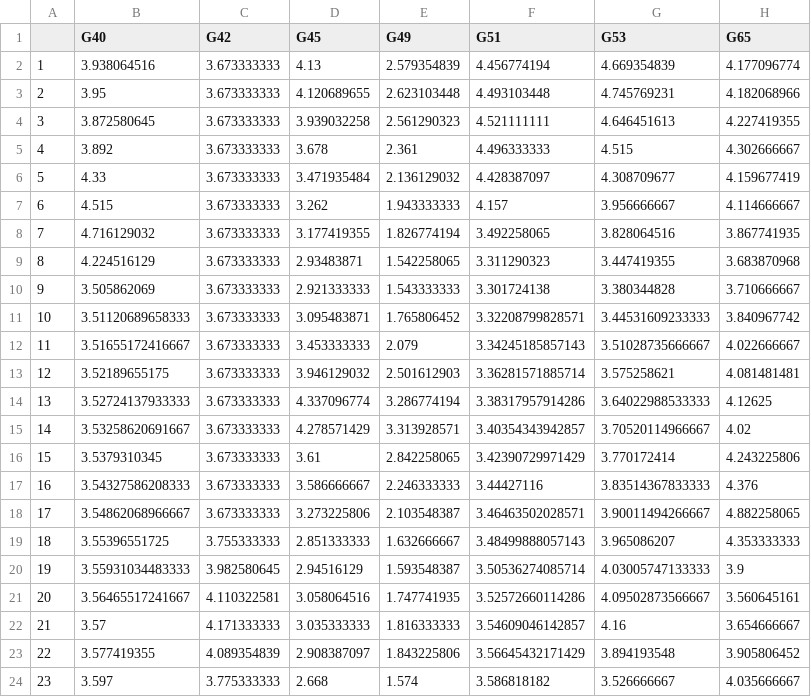
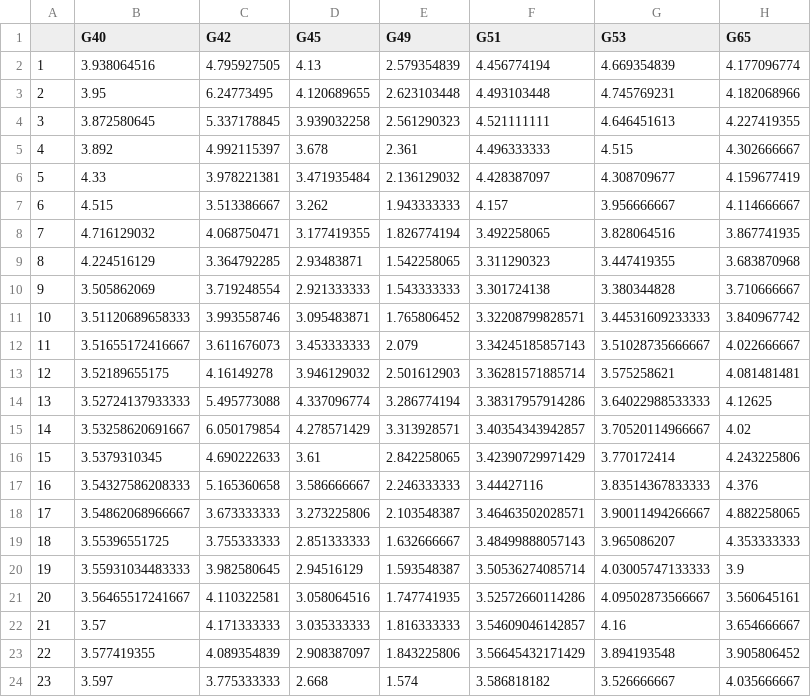
Before and after one commit to AsthaBista/GWProject, a CSV file: Data_Processing/SW_imputed.csv, drawn as a sheet; only a part is shown.

```diff
--- a/Data_Processing/SW_imputed.csv
+++ b/Data_Processing/SW_imputed.csv
@@ -1,18 +1,18 @@
 "","G40","G42","G45","G49","G51","G53","G65"
-"1",3.938064516,3.673333333,4.13,2.579354839,4.456774194,4.669354839,4.177096774
-"2",3.95,3.673333333,4.120689655,2.623103448,4.493103448,4.745769231,4.182068966
-"3",3.872580645,3.673333333,3.939032258,2.561290323,4.521111111,4.646451613,4.227419355
-"4",3.892,3.673333333,3.678,2.361,4.496333333,4.515,4.302666667
-"5",4.33,3.673333333,3.471935484,2.136129032,4.428387097,4.308709677,4.159677419
-"6",4.515,3.673333333,3.262,1.943333333,4.157,3.956666667,4.114666667
-"7",4.716129032,3.673333333,3.177419355,1.826774194,3.492258065,3.828064516,3.867741935
-"8",4.224516129,3.673333333,2.93483871,1.542258065,3.311290323,3.447419355,3.683870968
-"9",3.505862069,3.673333333,2.921333333,1.543333333,3.301724138,3.380344828,3.710666667
-"10",3.51120689658333,3.673333333,3.095483871,1.765806452,3.32208799828571,3.44531609233333,3.840967742
-"11",3.51655172416667,3.673333333,3.453333333,2.079,3.34245185857143,3.51028735666667,4.022666667
-"12",3.52189655175,3.673333333,3.946129032,2.501612903,3.36281571885714,3.575258621,4.081481481
-"13",3.52724137933333,3.673333333,4.337096774,3.286774194,3.38317957914286,3.64022988533333,4.12625
-"14",3.53258620691667,3.673333333,4.278571429,3.313928571,3.40354343942857,3.70520114966667,4.02
-"15",3.5379310345,3.673333333,3.61,2.842258065,3.42390729971429,3.770172414,4.243225806
-"16",3.54327586208333,3.673333333,3.586666667,2.246333333,3.44427116,3.83514367833333,4.376
+"1",3.938064516,4.795927505,4.13,2.579354839,4.456774194,4.669354839,4.177096774
+"2",3.95,6.24773495,4.120689655,2.623103448,4.493103448,4.745769231,4.182068966
+"3",3.872580645,5.337178845,3.939032258,2.561290323,4.521111111,4.646451613,4.227419355
+"4",3.892,4.992115397,3.678,2.361,4.496333333,4.515,4.302666667
+"5",4.33,3.978221381,3.471935484,2.136129032,4.428387097,4.308709677,4.159677419
+"6",4.515,3.513386667,3.262,1.943333333,4.157,3.956666667,4.114666667
+"7",4.716129032,4.068750471,3.177419355,1.826774194,3.492258065,3.828064516,3.867741935
+"8",4.224516129,3.364792285,2.93483871,1.542258065,3.311290323,3.447419355,3.683870968
+"9",3.505862069,3.719248554,2.921333333,1.543333333,3.301724138,3.380344828,3.710666667
+"10",3.51120689658333,3.993558746,3.095483871,1.765806452,3.32208799828571,3.44531609233333,3.840967742
+"11",3.51655172416667,3.611676073,3.453333333,2.079,3.34245185857143,3.51028735666667,4.022666667
+"12",3.52189655175,4.16149278,3.946129032,2.501612903,3.36281571885714,3.575258621,4.081481481
+"13",3.52724137933333,5.495773088,4.337096774,3.286774194,3.38317957914286,3.64022988533333,4.12625
+"14",3.53258620691667,6.050179854,4.278571429,3.313928571,3.40354343942857,3.70520114966667,4.02
+"15",3.5379310345,4.690222633,3.61,2.842258065,3.42390729971429,3.770172414,4.243225806
+"16",3.54327586208333,5.165360658,3.586666667,2.246333333,3.44427116,3.83514367833333,4.376
 "17",3.54862068966667,3.673333333,3.273225806,2.103548387,3.46463502028571,3.90011494266667,4.882258065
```
Also changed, not shown: Approach_I/SW_stationary.csv, Data_Processing/SW_with_missinggaps.csv, 17 other files.
